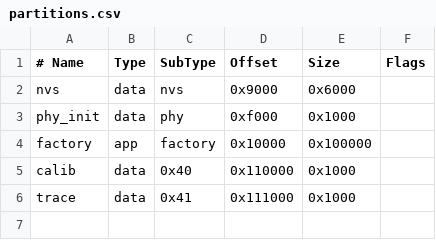
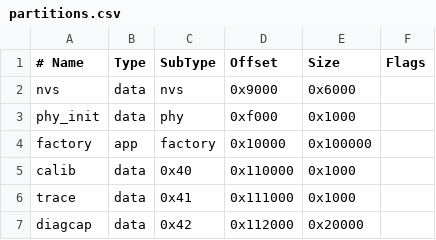
Before and after one commit to Twotoz/C5VRX-2, a CSV file: partitions.csv, drawn as a sheet.

```diff
--- a/partitions.csv
+++ b/partitions.csv
@@ -6 +6,2 @@ calib,    data, 0x40,    0x110000, 0x1000,
 trace,    data, 0x41,    0x111000, 0x1000,
+diagcap,  data, 0x42,    0x112000, 0x20000,
```
Also changed, not shown: 16 other files.
